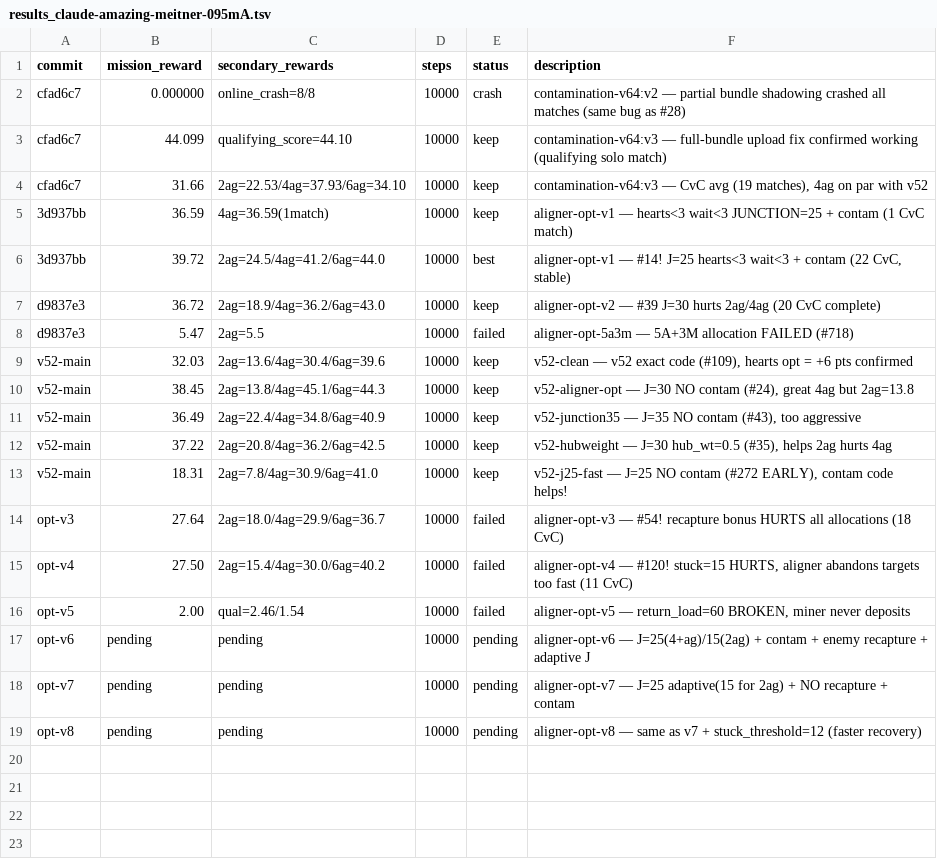
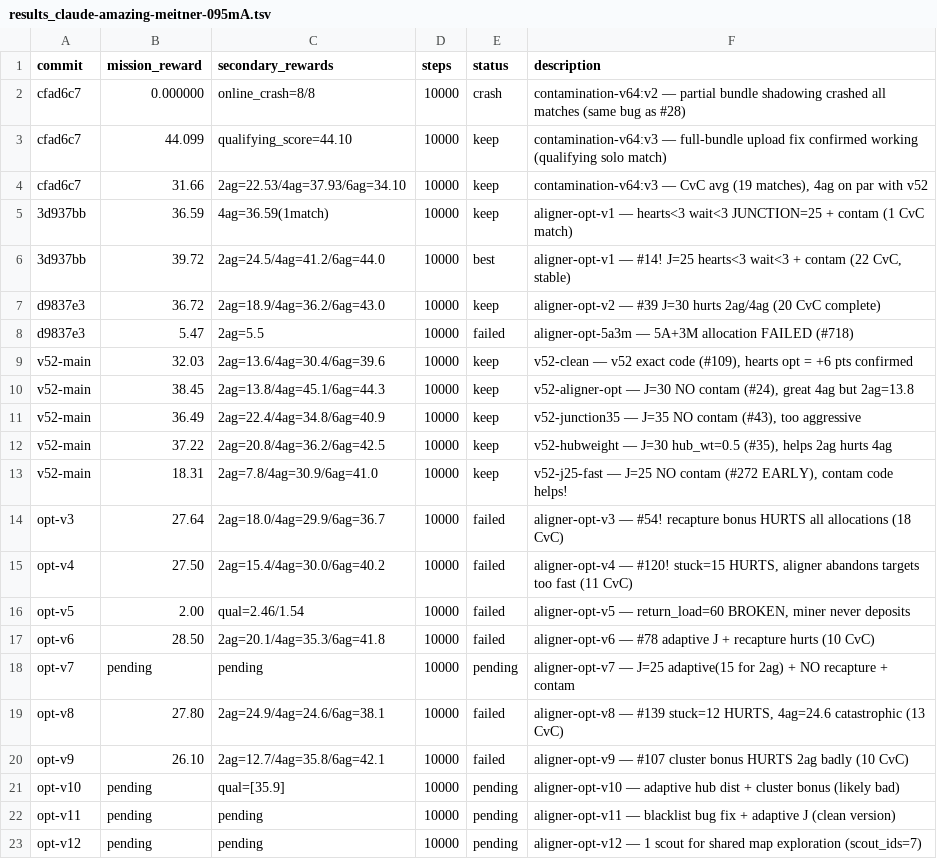
Before and after one commit to SolbiatiAlessandro/cogames, a TSV file: docs/results_claude-amazing-meitner-095mA.tsv, drawn as a sheet.

```diff
--- a/docs/results_claude-amazing-meitner-095mA.tsv
+++ b/docs/results_claude-amazing-meitner-095mA.tsv
@@ -16,4 +16,8 @@ opt-v4	27.50	2ag=15.4/4ag=30.0/6ag=40.2	10000	failed	aligner-opt-v4 — #120! st
 opt-v5	2.00	qual=2.46/1.54	10000	failed	aligner-opt-v5 — return_load=60 BROKEN, miner never deposits
-opt-v6	pending	pending	10000	pending	aligner-opt-v6 — J=25(4+ag)/15(2ag) + contam + enemy recapture + adaptive J
+opt-v6	28.50	2ag=20.1/4ag=35.3/6ag=41.8	10000	failed	aligner-opt-v6 — #78 adaptive J + recapture hurts (10 CvC)
 opt-v7	pending	pending	10000	pending	aligner-opt-v7 — J=25 adaptive(15 for 2ag) + NO recapture + contam
-opt-v8	pending	pending	10000	pending	aligner-opt-v8 — same as v7 + stuck_threshold=12 (faster recovery)
+opt-v8	27.80	2ag=24.9/4ag=24.6/6ag=38.1	10000	failed	aligner-opt-v8 — #139 stuck=12 HURTS, 4ag=24.6 catastrophic (13 CvC)
+opt-v9	26.10	2ag=12.7/4ag=35.8/6ag=42.1	10000	failed	aligner-opt-v9 — #107 cluster bonus HURTS 2ag badly (10 CvC)
+opt-v10	pending	qual=[35.9]	10000	pending	aligner-opt-v10 — adaptive hub dist + cluster bonus (likely bad)
+opt-v11	pending	pending	10000	pending	aligner-opt-v11 — blacklist bug fix + adaptive J (clean version)
+opt-v12	pending	pending	10000	pending	aligner-opt-v12 — 1 scout for shared map exploration (scout_ids=7)
```
